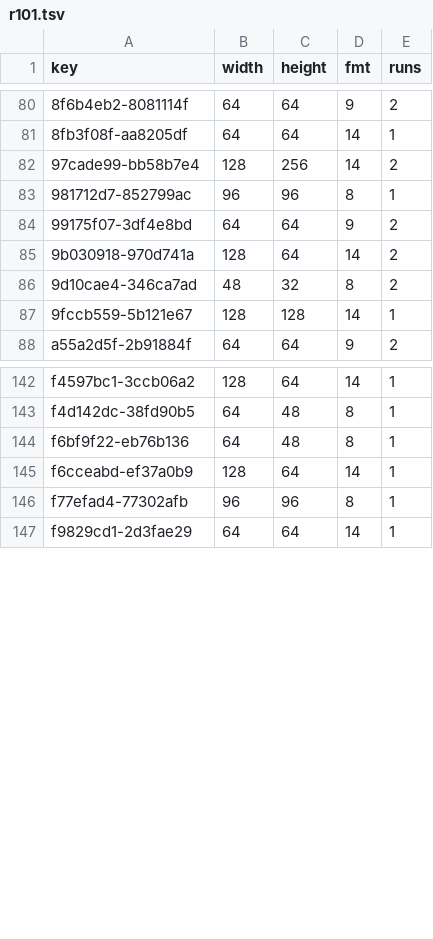
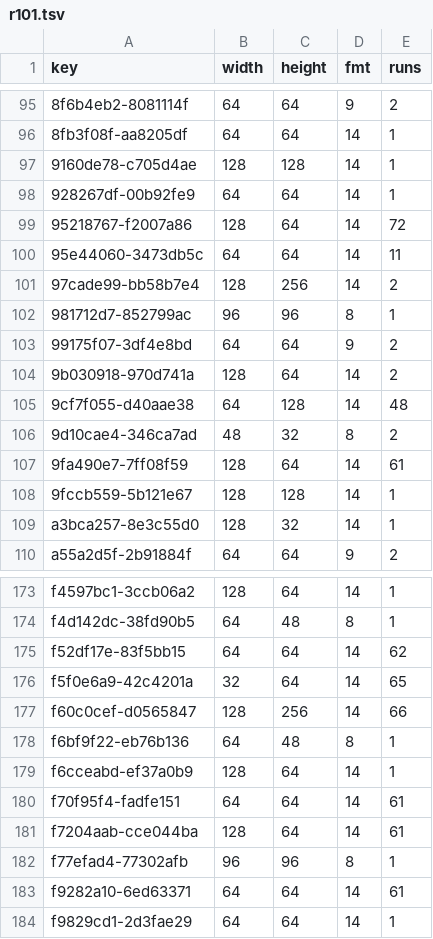
Before and after one commit to Bruceleeto/re4dc, a TSV file: port/dreamcast/tools/d367/vram/resident/r101.tsv, drawn as a sheet; only a part is shown, gaps mark what is left out; the diff covers the shown part only; the diff names each change by its address in the sheet, - before the commit and + after, or states it on an @@ line.

```diff
--- a/port/dreamcast/tools/d367/vram/resident/r101.tsv
+++ b/port/dreamcast/tools/d367/vram/resident/r101.tsv
+row 97: 9160de78-c705d4ae | 128 | 128 | 14 | 1
+row 98: 928267df-00b92fe9 | 64 | 64 | 14 | 1
+row 99: 95218767-f2007a86 | 128 | 64 | 14 | 72
+row 100: 95e44060-3473db5c | 64 | 64 | 14 | 11
+row 105: 9cf7f055-d40aae38 | 64 | 128 | 14 | 48
+row 107: 9fa490e7-7ff08f59 | 128 | 64 | 14 | 61
+row 109: a3bca257-8e3c55d0 | 128 | 32 | 14 | 1
+row 175: f52df17e-83f5bb15 | 64 | 64 | 14 | 62
+row 176: f5f0e6a9-42c4201a | 32 | 64 | 14 | 65
+row 177: f60c0cef-d0565847 | 128 | 256 | 14 | 66
+row 180: f70f95f4-fadfe151 | 64 | 64 | 14 | 61
+row 181: f7204aab-cce044ba | 128 | 64 | 14 | 61
+row 183: f9282a10-6ed63371 | 64 | 64 | 14 | 61
```
Also changed, not shown: 25 added rows and 6 edited cells elsewhere in this file, 2 other files.
